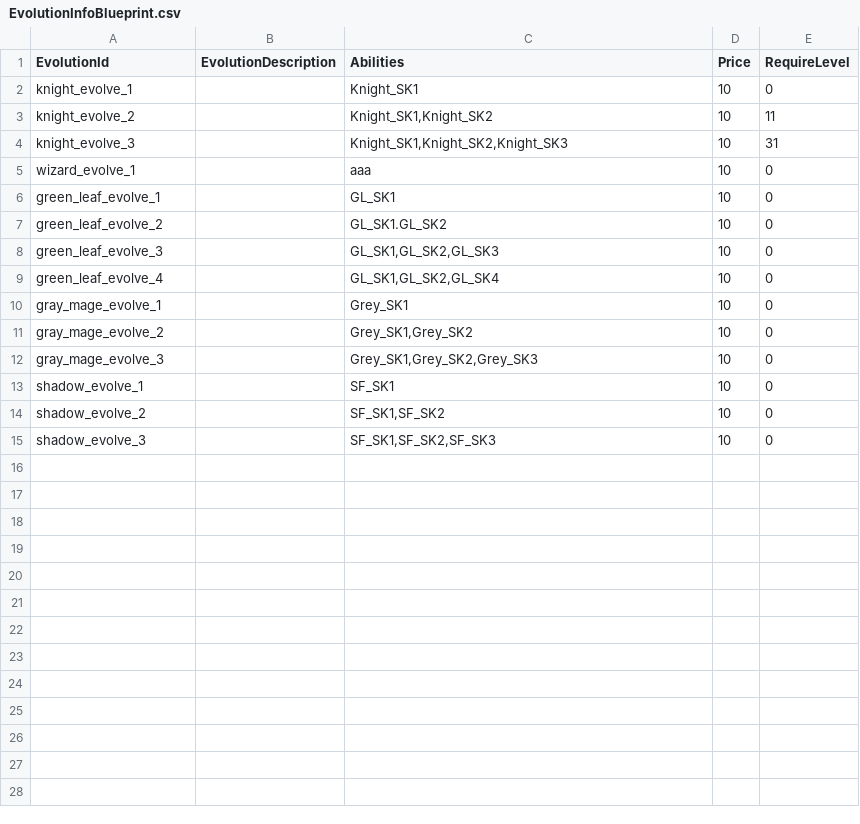
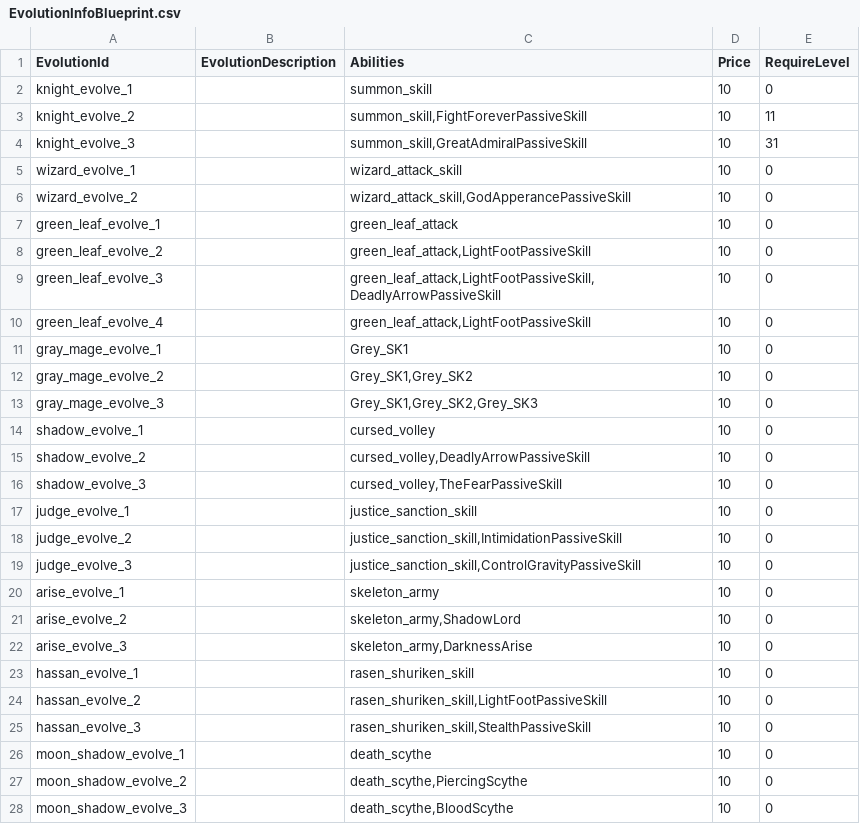
Before and after one commit to CapstoneProjectCastleDefense/GrowCastle, a CSV file: Assets/Resources/BlueprintData/EvolutionInfoBlueprint.csv, drawn as a sheet; only a part is shown; the diff covers the shown part only.

Commit message:
update logic unlock skill for hero

```diff
--- a/Assets/Resources/BlueprintData/EvolutionInfoBlueprint.csv
+++ b/Assets/Resources/BlueprintData/EvolutionInfoBlueprint.csv
@@ -1,9 +1,10 @@
 EvolutionId,EvolutionDescription,Abilities,Price,RequireLevel
-knight_evolve_1,"",Knight_SK1,10,0
-knight_evolve_2,"","Knight_SK1,Knight_SK2",10,11
-knight_evolve_3,"","Knight_SK1,Knight_SK2,Knight_SK3",10,31
-wizard_evolve_1,"",aaa,10,0
-green_leaf_evolve_1,"",GL_SK1,10,0
-green_leaf_evolve_2,"",GL_SK1.GL_SK2,10,0
-green_leaf_evolve_3,"","GL_SK1,GL_SK2,GL_SK3",10,0
-green_leaf_evolve_4,"","GL_SK1,GL_SK2,GL_SK4",10,0
+knight_evolve_1,,summon_skill,10,0
+knight_evolve_2,,"summon_skill,FightForeverPassiveSkill",10,11
+knight_evolve_3,,"summon_skill,GreatAdmiralPassiveSkill",10,31
+wizard_evolve_1,,wizard_attack_skill,10,0
+wizard_evolve_2,,"wizard_attack_skill,GodApperancePassiveSkill",10,0
+green_leaf_evolve_1,,green_leaf_attack,10,0
+green_leaf_evolve_2,,"green_leaf_attack,LightFootPassiveSkill",10,0
+green_leaf_evolve_3,,"green_leaf_attack,LightFootPassiveSkill,DeadlyArrowPassiveSkill",10,0
+green_leaf_evolve_4,,"green_leaf_attack,LightFootPassiveSkill",10,0
@@ -13,3 +14,15 @@ gray_mage_evolve_3,"","Grey_SK1,Grey_SK2,Grey_SK3",10,0
-shadow_evolve_1,"",SF_SK1,10,0
-shadow_evolve_2,"","SF_SK1,SF_SK2",10,0
-shadow_evolve_3,"","SF_SK1,SF_SK2,SF_SK3",10,0
+shadow_evolve_1,,cursed_volley,10,0
+shadow_evolve_2,,"cursed_volley,DeadlyArrowPassiveSkill",10,0
+shadow_evolve_3,,"cursed_volley,TheFearPassiveSkill",10,0
+judge_evolve_1,,justice_sanction_skill,10,0
+judge_evolve_2,,"justice_sanction_skill,IntimidationPassiveSkill",10,0
+judge_evolve_3,,"justice_sanction_skill,ControlGravityPassiveSkill",10,0
+arise_evolve_1,,skeleton_army,10,0
+arise_evolve_2,,"skeleton_army,ShadowLord",10,0
+arise_evolve_3,,"skeleton_army,DarknessArise",10,0
+hassan_evolve_1,,rasen_shuriken_skill,10,0
+hassan_evolve_2,,"rasen_shuriken_skill,LightFootPassiveSkill",10,0
+hassan_evolve_3,,"rasen_shuriken_skill,StealthPassiveSkill",10,0
+moon_shadow_evolve_1,,death_scythe,10,0
+moon_shadow_evolve_2,,"death_scythe,PiercingScythe",10,0
+moon_shadow_evolve_3,,"death_scythe,BloodScythe",10,0
```
Also changed, not shown: 3 added rows elsewhere in this file, Assets/Resources/BlueprintData/AbilityInfoBlueprint.csv, Assets/Resources/BlueprintData/EvolutionBlueprint.csv, 33 other files.
